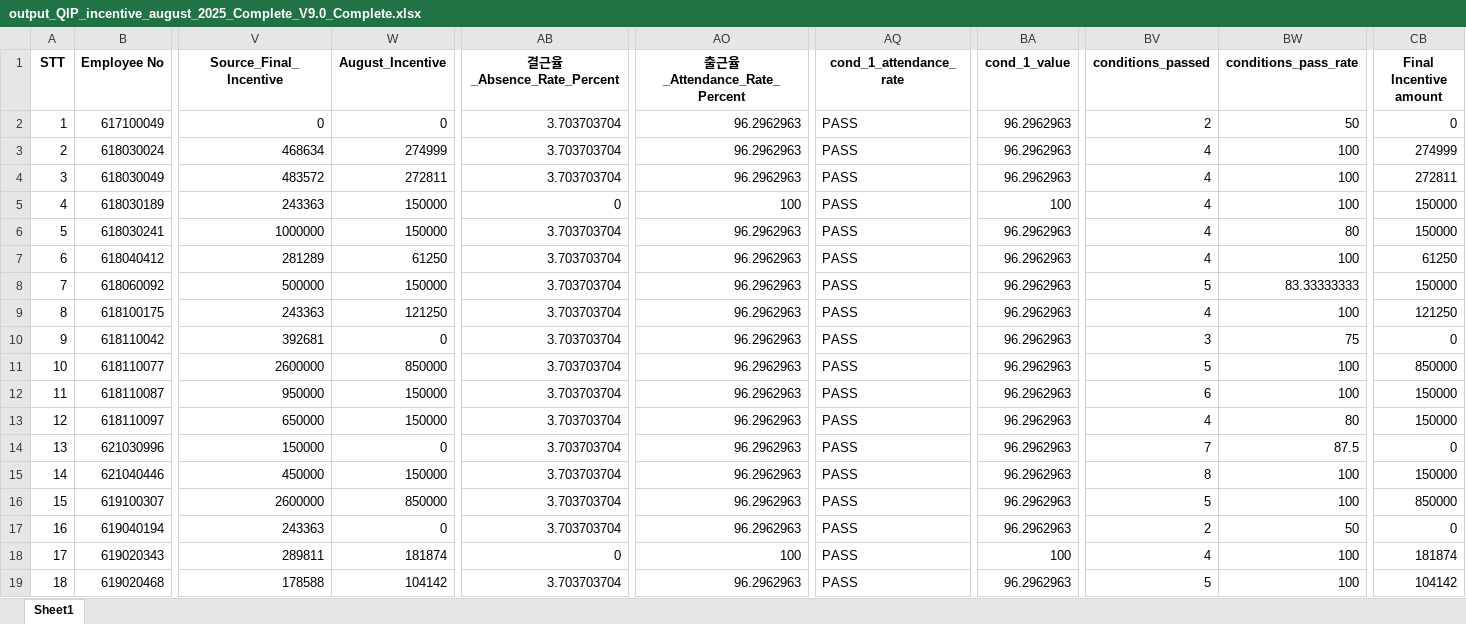
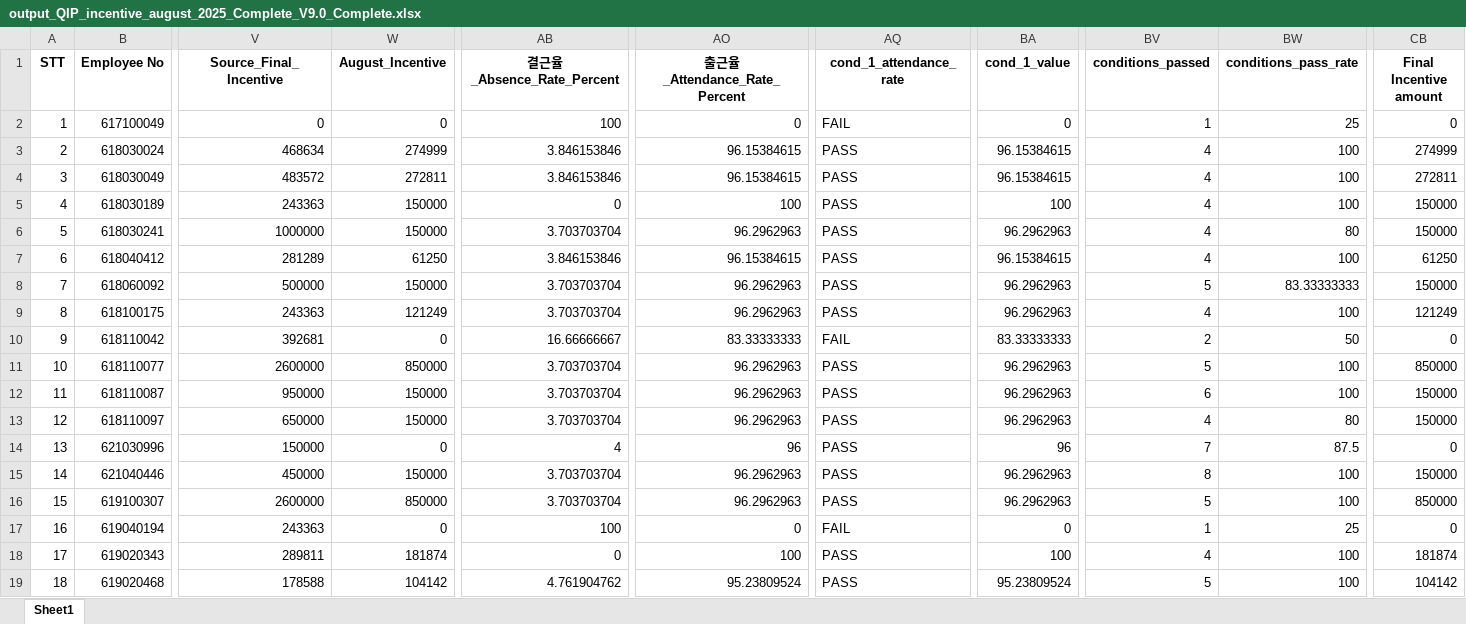
Before and after one commit to moonkaicuzui/qip-dashboard, an Excel workbook: docs/output_QIP_incentive_august_2025_Complete_V9.0_Complete.xlsx, sheet Sheet1, drawn as a sheet; only a part is shown, gaps mark what is left out; values as stored, in another font and other column widths than the file's, no borders; the diff covers the shown part only; the diff names each change by its address in the sheet, - before the commit and + after, or states it on an @@ line.

```diff
--- a/docs/output_QIP_incentive_august_2025_Complete_V9.0_Complete.xlsx (sheet Sheet1)
+++ b/docs/output_QIP_incentive_august_2025_Complete_V9.0_Complete.xlsx (sheet Sheet1)
-AB2 (결근율_Absence_Rate_Percent): 3.703703704
+AB2 (결근율_Absence_Rate_Percent): 100
-AO2 (출근율_Attendance_Rate_Percent): 96.2962963
+AO2 (출근율_Attendance_Rate_Percent): 0
-AQ2 (cond_1_attendance_rate): PASS
+AQ2 (cond_1_attendance_rate): FAIL
-BA2 (cond_1_value): 96.2962963
+BA2 (cond_1_value): 0
-BV2 (conditions_passed): 2
+BV2 (conditions_passed): 1
-BW2 (conditions_pass_rate): 50
+BW2 (conditions_pass_rate): 25
-AB3:AB4 (결근율_Absence_Rate_Percent): 3.703703704
+AB3:AB4 (결근율_Absence_Rate_Percent): 3.846153846
-AO3:AO4 (출근율_Attendance_Rate_Percent): 96.2962963
+AO3:AO4 (출근율_Attendance_Rate_Percent): 96.15384615
-BA3:BA4 (cond_1_value): 96.2962963
+BA3:BA4 (cond_1_value): 96.15384615
-AB7 (결근율_Absence_Rate_Percent): 3.703703704
+AB7 (결근율_Absence_Rate_Percent): 3.846153846
-AO7 (출근율_Attendance_Rate_Percent): 96.2962963
+AO7 (출근율_Attendance_Rate_Percent): 96.15384615
-BA7 (cond_1_value): 96.2962963
+BA7 (cond_1_value): 96.15384615
-W9 (August_Incentive): 121250
+W9 (August_Incentive): 121249
-CB9 (Final Incentive amount): 121250
+CB9 (Final Incentive amount): 121249
-AB10 (결근율_Absence_Rate_Percent): 3.703703704
+AB10 (결근율_Absence_Rate_Percent): 16.66666667
-AO10 (출근율_Attendance_Rate_Percent): 96.2962963
+AO10 (출근율_Attendance_Rate_Percent): 83.33333333
-AQ10 (cond_1_attendance_rate): PASS
+AQ10 (cond_1_attendance_rate): FAIL
-BA10 (cond_1_value): 96.2962963
+BA10 (cond_1_value): 83.33333333
-BV10 (conditions_passed): 3
+BV10 (conditions_passed): 2
-BW10 (conditions_pass_rate): 75
+BW10 (conditions_pass_rate): 50
-AB14 (결근율_Absence_Rate_Percent): 3.703703704
+AB14 (결근율_Absence_Rate_Percent): 4
-AO14 (출근율_Attendance_Rate_Percent): 96.2962963
+AO14 (출근율_Attendance_Rate_Percent): 96
-BA14 (cond_1_value): 96.2962963
+BA14 (cond_1_value): 96
-AB17 (결근율_Absence_Rate_Percent): 3.703703704
+AB17 (결근율_Absence_Rate_Percent): 100
-AO17 (출근율_Attendance_Rate_Percent): 96.2962963
+AO17 (출근율_Attendance_Rate_Percent): 0
-AQ17 (cond_1_attendance_rate): PASS
+AQ17 (cond_1_attendance_rate): FAIL
-BA17 (cond_1_value): 96.2962963
+BA17 (cond_1_value): 0
-BV17 (conditions_passed): 2
+BV17 (conditions_passed): 1
-BW17 (conditions_pass_rate): 50
+BW17 (conditions_pass_rate): 25
-AB19 (결근율_Absence_Rate_Percent): 3.703703704
+AB19 (결근율_Absence_Rate_Percent): 4.761904762
-AO19 (출근율_Attendance_Rate_Percent): 96.2962963
+AO19 (출근율_Attendance_Rate_Percent): 95.23809524
-BA19 (cond_1_value): 96.2962963
+BA19 (cond_1_value): 95.23809524
```
Also changed, not shown: 667 edited cells elsewhere in this sheet, docs/output_QIP_incentive_november_2025_Complete_V9.0_Complete.xlsx, docs/output_QIP_incentive_october_2025_Complete_V9.0_Complete.xlsx, 18 other files.
